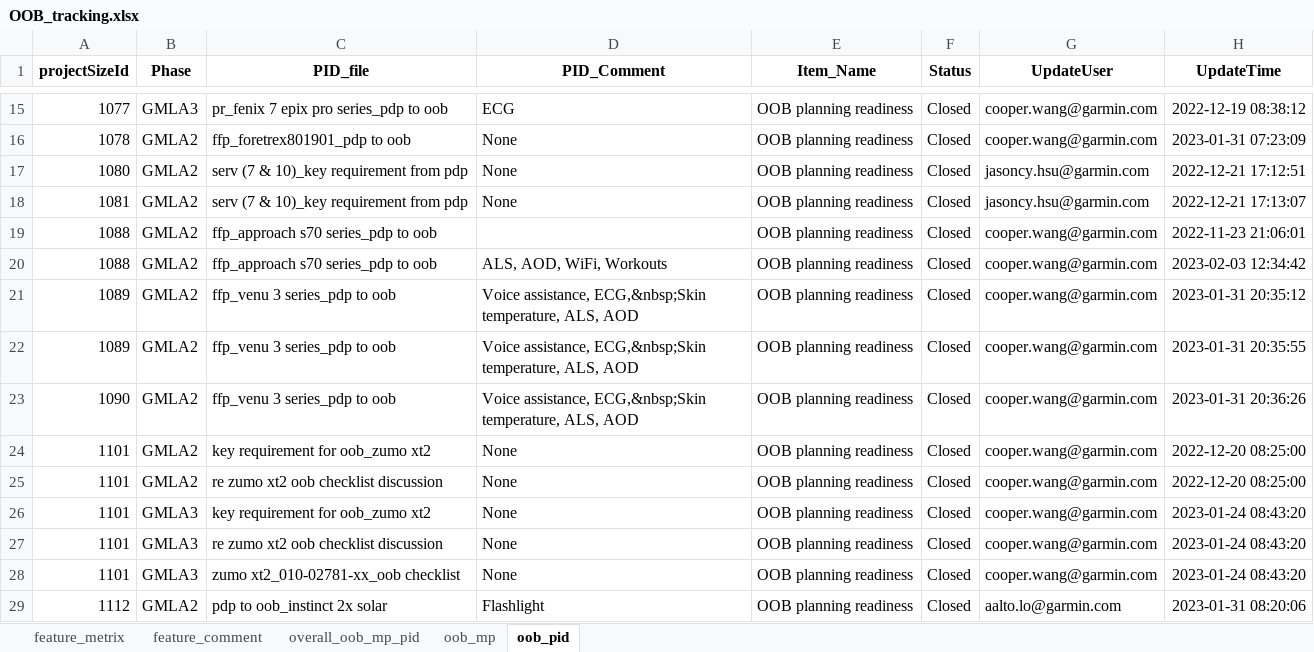
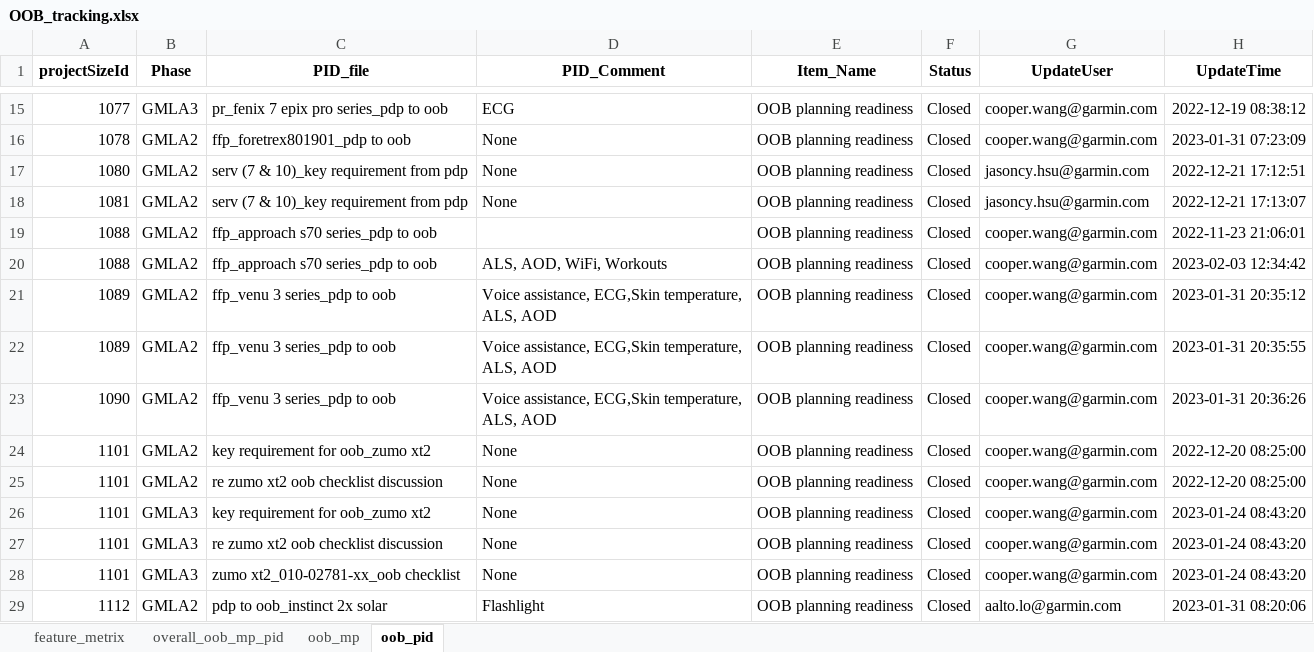
Before and after one commit to CPWRF/Projects, an Excel workbook: Projectstracking/OOB/OOB_tracking.xlsx, sheet oob_pid, drawn as a sheet; only a part is shown, gaps mark what is left out; values as stored, in another font and other column widths than the file's, no borders; the diff names each change by its address in the sheet, - before the commit and + after, or states it on an @@ line.

```diff
--- a/Projectstracking/OOB/OOB_tracking.xlsx (sheet oob_pid)
+++ b/Projectstracking/OOB/OOB_tracking.xlsx (sheet oob_pid)
-sheet tab: feature_comment
-D21:D23 (PID_Comment): Voice assistance, ECG,&nbsp;Skin temperature, ALS,…
+D21:D23 (PID_Comment): Voice assistance, ECG,Skin temperature, ALS,…
```
Also changed, not shown: sheet overall_oob_mp_pid, sheet feature_metrix, sheet oob_mp, Products with Python/EPIX pro 51mm/RetryImprove/EP51_FFP_PR.xlsx, 30 other files.
